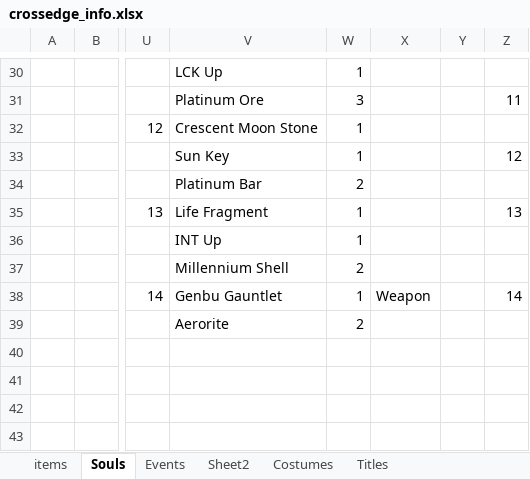
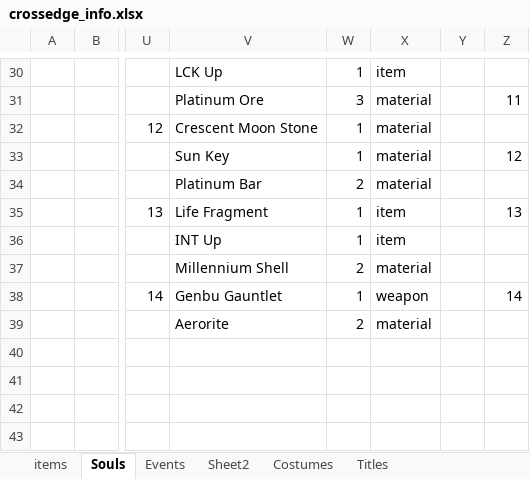
Before and after one commit to serdeljac/CrossEdge, an Excel workbook: src/backup_files/crossedge_info.xlsx, sheet Souls, drawn as a sheet; only a part is shown, gaps mark what is left out; values as stored, in another font and other column widths than the file's, no cell formats; the diff covers the shown part only; the diff names each change by its address in the sheet, - before the commit and + after, or states it on an @@ line.

```diff
--- a/src/backup_files/crossedge_info.xlsx (sheet Souls)
+++ b/src/backup_files/crossedge_info.xlsx (sheet Souls)
-X30: (empty)
+X30: item
-X31:X34: (empty)
+X31:X34: material
-X35:X36: (empty)
+X35:X36: item
-X37: (empty)
+X37: material
-X38: Weapon
+X38: weapon
-X39: (empty)
+X39: material
```
Also changed, not shown: 28 edited cells elsewhere in this sheet, cell formats, 2 other files.
